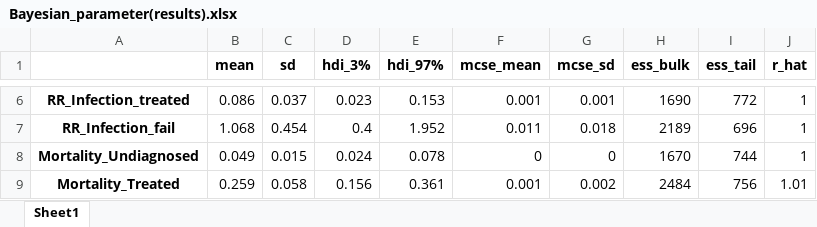
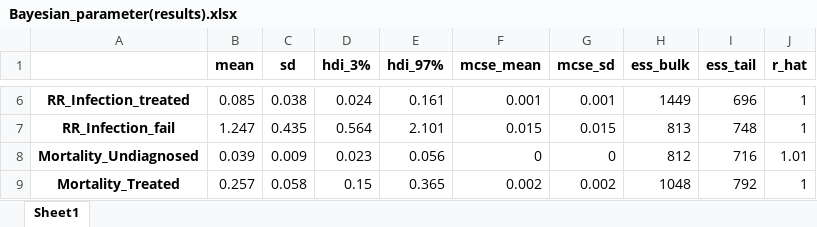
Before and after one commit to The-Kirby-Institute/PNG-Transmission-Model, an Excel workbook: output/diagnostics/Bayesian_parameter(results).xlsx, sheet Sheet1, drawn as a sheet; only a part is shown, gaps mark what is left out; values as stored, in another font and other column widths than the file's, no borders; the diff covers the shown part only; the diff names each change by its address in the sheet, - before the commit and + after, or states it on an @@ line.

```diff
--- a/output/diagnostics/Bayesian_parameter(results).xlsx (sheet Sheet1)
+++ b/output/diagnostics/Bayesian_parameter(results).xlsx (sheet Sheet1)
-B6 (mean): 0.086
+B6 (mean): 0.085
-C6 (sd): 0.037
+C6 (sd): 0.038
-D6 (hdi_3%): 0.023
+D6 (hdi_3%): 0.024
-E6 (hdi_97%): 0.153
+E6 (hdi_97%): 0.161
-H6 (ess_bulk): 1690
+H6 (ess_bulk): 1449
-I6 (ess_tail): 772
+I6 (ess_tail): 696
-B7 (mean): 1.068
+B7 (mean): 1.247
-C7 (sd): 0.454
+C7 (sd): 0.435
-D7 (hdi_3%): 0.4
+D7 (hdi_3%): 0.564
-E7 (hdi_97%): 1.952
+E7 (hdi_97%): 2.101
-F7 (mcse_mean): 0.011
+F7 (mcse_mean): 0.015
-G7 (mcse_sd): 0.018
+G7 (mcse_sd): 0.015
-H7 (ess_bulk): 2189
+H7 (ess_bulk): 813
-I7 (ess_tail): 696
+I7 (ess_tail): 748
-B8 (mean): 0.049
+B8 (mean): 0.039
-C8 (sd): 0.015
+C8 (sd): 0.009
-D8 (hdi_3%): 0.024
+D8 (hdi_3%): 0.023
-E8 (hdi_97%): 0.078
+E8 (hdi_97%): 0.056
-H8 (ess_bulk): 1670
+H8 (ess_bulk): 812
-I8 (ess_tail): 744
+I8 (ess_tail): 716
-J8 (r_hat): 1
+J8 (r_hat): 1.01
-B9 (mean): 0.259
+B9 (mean): 0.257
-D9 (hdi_3%): 0.156
+D9 (hdi_3%): 0.15
-E9 (hdi_97%): 0.361
+E9 (hdi_97%): 0.365
-F9 (mcse_mean): 0.001
+F9 (mcse_mean): 0.002
-H9 (ess_bulk): 2484
+H9 (ess_bulk): 1048
-I9 (ess_tail): 756
+I9 (ess_tail): 792
-J9 (r_hat): 1.01
+J9 (r_hat): 1
```
Also changed, not shown: 198 edited cells elsewhere in this sheet, data/posteriors/Bayesian_posterior-recalibrate.xlsx, output/Chp2_tables/Chapter 2 - Table 1.xlsx, 48 other files.
